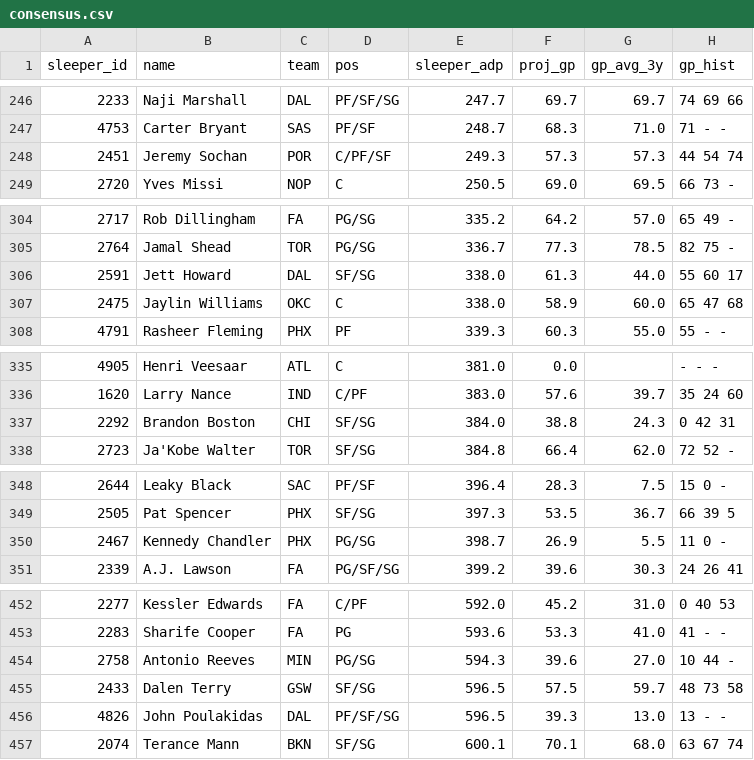
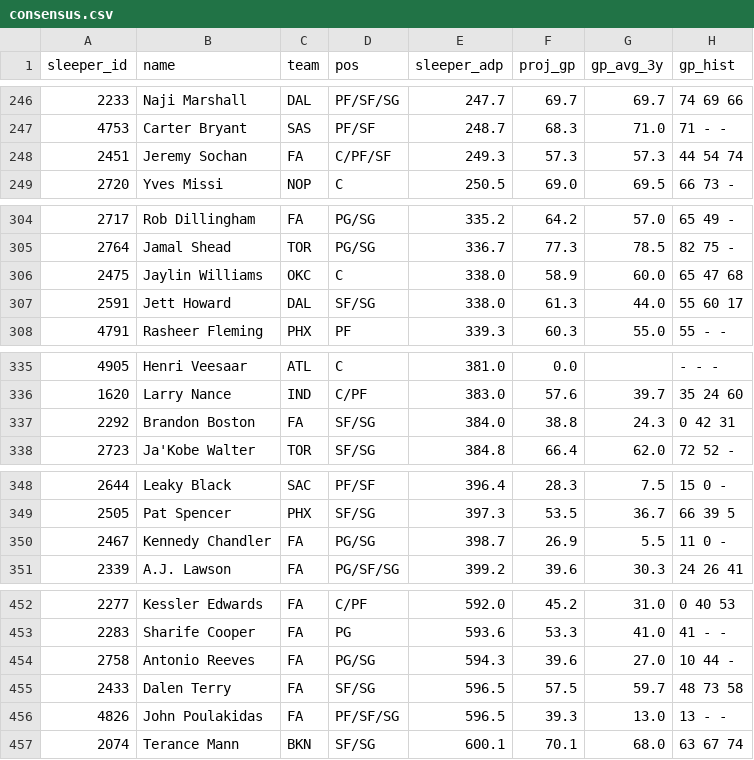
Before and after one commit to ultimatewizard1/fantasy-basketball-test, a CSV file: data/consensus.csv, drawn as a sheet; only a part is shown, gaps mark what is left out; the diff covers the shown part only; the diff names each change by its address in the sheet, - before the commit and + after, or states it on an @@ line.

```diff
--- a/data/consensus.csv
+++ b/data/consensus.csv
-C248 (team): POR
+C248 (team): FA
@@ row 307 moved to row 306: 2475 @@
-C337 (team): CHI
+C337 (team): FA
-C350 (team): PHX
+C350 (team): FA
-C454 (team): MIN
+C454 (team): FA
-C455 (team): GSW
+C455 (team): FA
-C456 (team): DAL
+C456 (team): FA
```
Also changed, not shown: 1 added row, 1 removed row, 39 moved rows and 6 edited cells elsewhere in this file, 2 other files.
